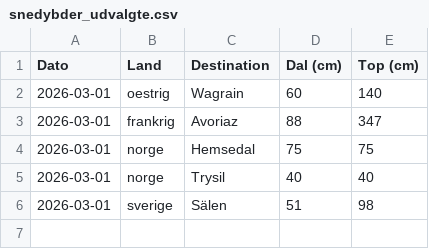
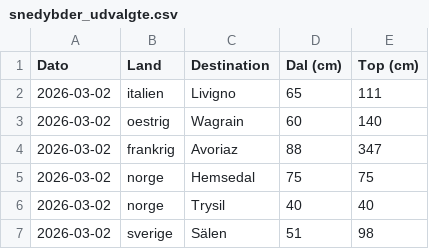
Before and after one commit to laehtv2/skivejr, a CSV file: snedybder_udvalgte.csv, drawn as a sheet.

```diff
--- a/snedybder_udvalgte.csv
+++ b/snedybder_udvalgte.csv
@@ -1,6 +1,7 @@
 Dato,Land,Destination,Dal (cm),Top (cm)
-2026-03-01,oestrig,Wagrain,60,140
-2026-03-01,frankrig,Avoriaz,88,347
-2026-03-01,norge,Hemsedal,75,75
-2026-03-01,norge,Trysil,40,40
-2026-03-01,sverige,Sälen,51,98
+2026-03-02,italien,Livigno,65,111
+2026-03-02,oestrig,Wagrain,60,140
+2026-03-02,frankrig,Avoriaz,88,347
+2026-03-02,norge,Hemsedal,75,75
+2026-03-02,norge,Trysil,40,40
+2026-03-02,sverige,Sälen,51,98
```
Also changed, not shown: snedybder.csv.
